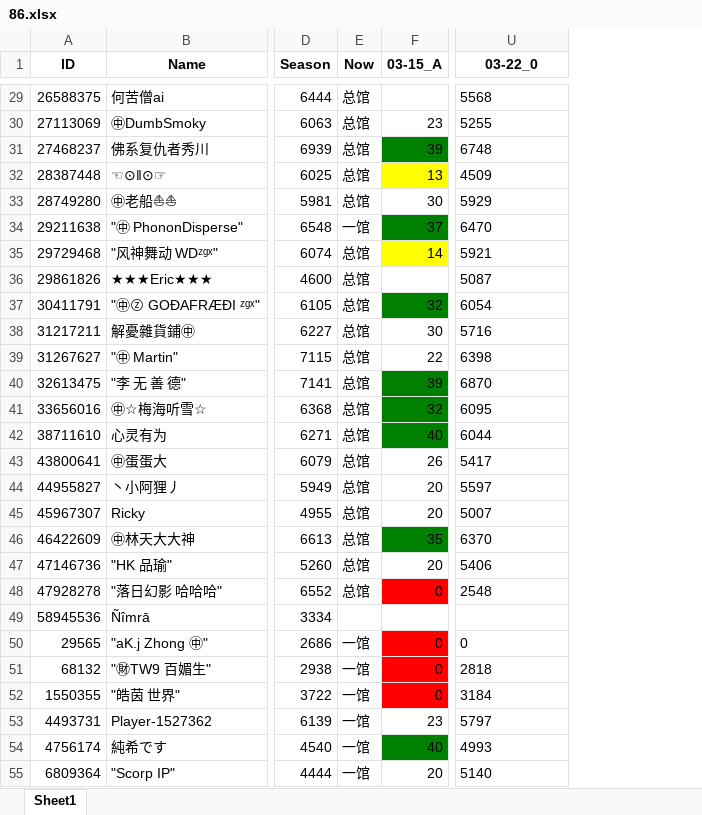
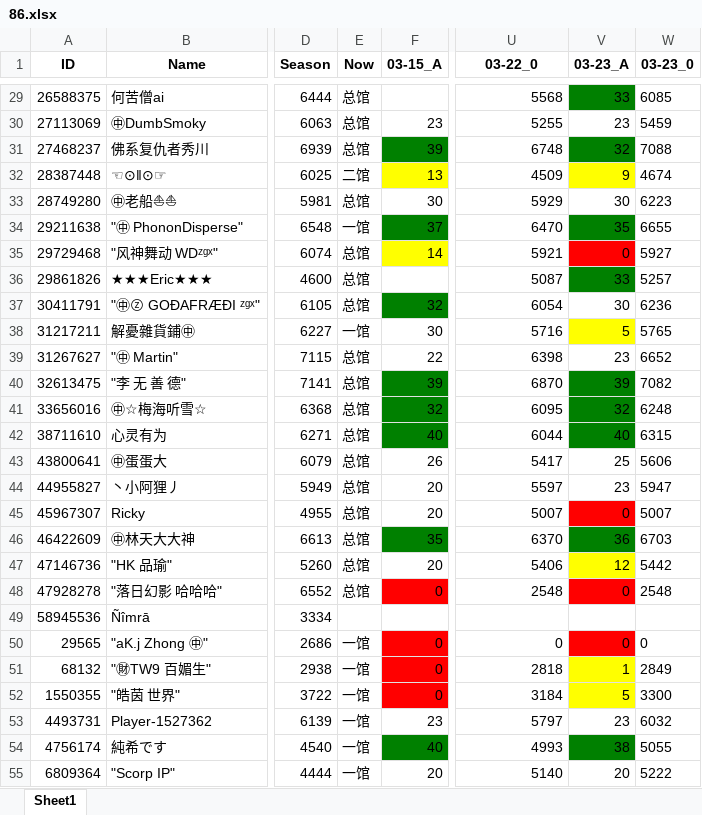
Before and after one commit to CTWYouYu/ZGX_Public, an Excel workbook: Season_Attack/86.xlsx, sheet Sheet1, drawn as a sheet; only a part is shown, gaps mark what is left out; values as stored, in another font and other column widths than the file's, no borders; the diff covers the shown part only; the diff names each change by its address in the sheet, - before the commit and + after, or states it on an @@ line.

```diff
--- a/Season_Attack/86.xlsx (sheet Sheet1)
+++ b/Season_Attack/86.xlsx (sheet Sheet1)
+column V (03-23_A), rows 29-55: 33 | 23 | 32 | 9 | 30 | 35 | 0 | 33 | 30 | 5 | 23 | 39 | 32 | 40 | 25 | 23 | 0 | 36 | 12 | 0 |  | 0 | 1 | 5 | 23 | 38 | 20
+column W (03-23_0), rows 29-55: 6085 | 5459 | 7088 | 4674 | 6223 | 6655 | 5927 | 5257 | 6236 | 5765 | 6652 | 7082 | 6248 | 6315 | 5606 | 5947 | 5007 | 6703 | 5442 | 2548 |  | 0 | 2849 | 3300 | 6032 | 5055 | 5222
-U29:U48 alignment: left
+U29:U48 alignment: right
-E32 (Now): 总馆
+E32 (Now): 二馆
-E38 (Now): 总馆
+E38 (Now): 一馆
-U50:U55 alignment: left
+U50:U55 alignment: right
```
Also changed, not shown: 1 added row, 1 edited cell and cell formats elsewhere in this sheet, Season_Trophies/81.xlsx, Season_Trophies/82.xlsx, 4 other files.
